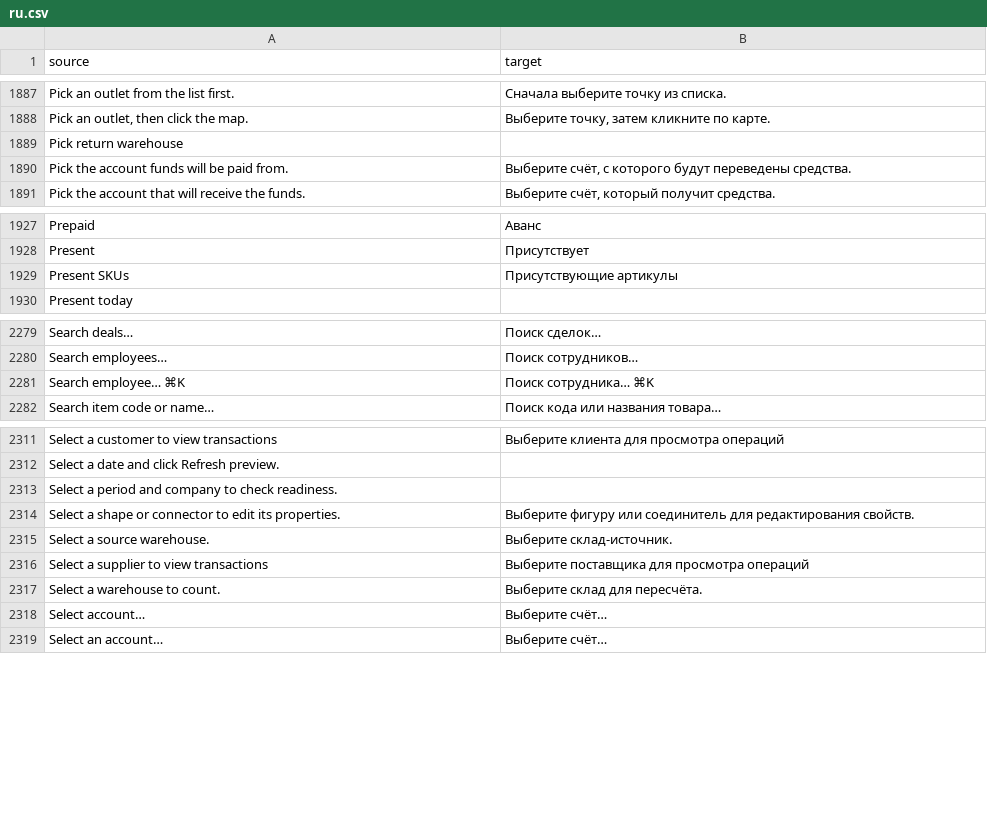
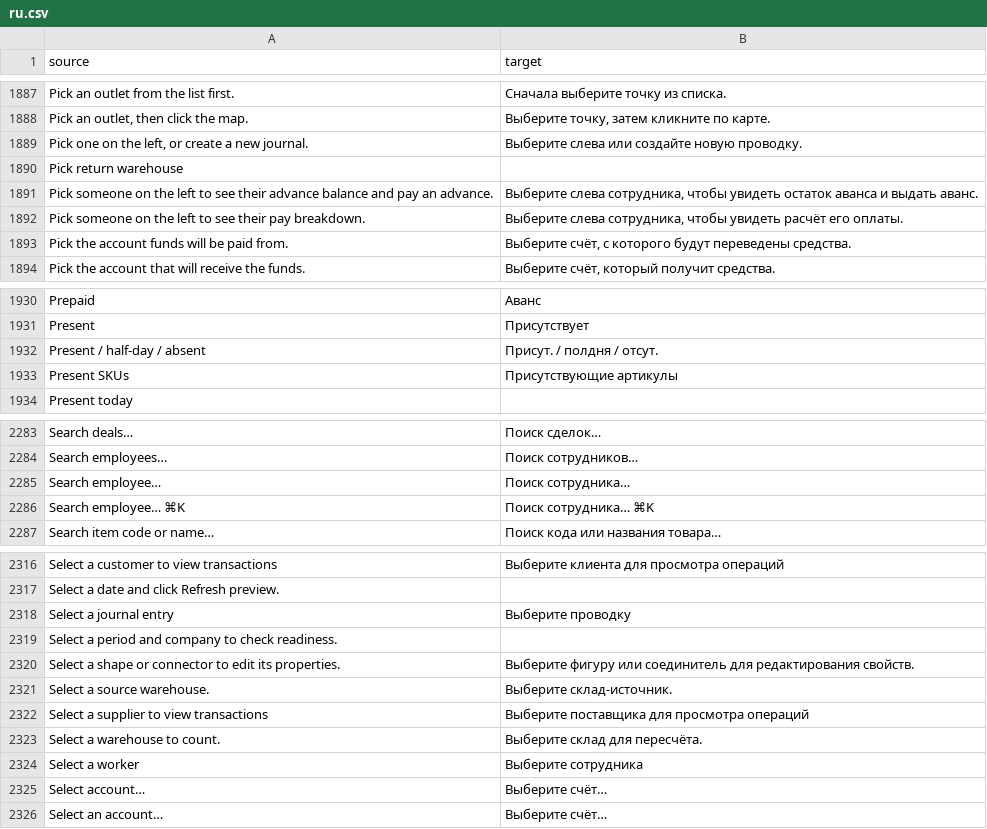
Before and after one commit to zvictory/stabler, a CSV file: stabler/translations/ru.csv, drawn as a sheet; only a part is shown, gaps mark what is left out; the diff covers the shown part only; the diff names each change by its address in the sheet, - before the commit and + after, or states it on an @@ line.

```diff
--- a/stabler/translations/ru.csv
+++ b/stabler/translations/ru.csv
+row 1889: Pick one on the left, or create a new journal. | Выберите слева или создайте новую проводку.
+row 1891: Pick someone on the left to see their advance balance and pay an advance. | Выберите слева сотрудника, чтобы увидеть остаток аванса и выдать аванс.
+row 1892: Pick someone on the left to see their pay breakdown. | Выберите слева сотрудника, чтобы увидеть расчёт его оплаты.
+row 1932: Present / half-day / absent | Присут. / полдня / отсут.
+row 2285: Search employee… | Поиск сотрудника…
+row 2318: Select a journal entry | Выберите проводку
+row 2324: Select a worker | Выберите сотрудника
```
Also changed, not shown: 1 added row elsewhere in this file, stabler/translations/en.csv, stabler/translations/tr.csv, 6 other files.
